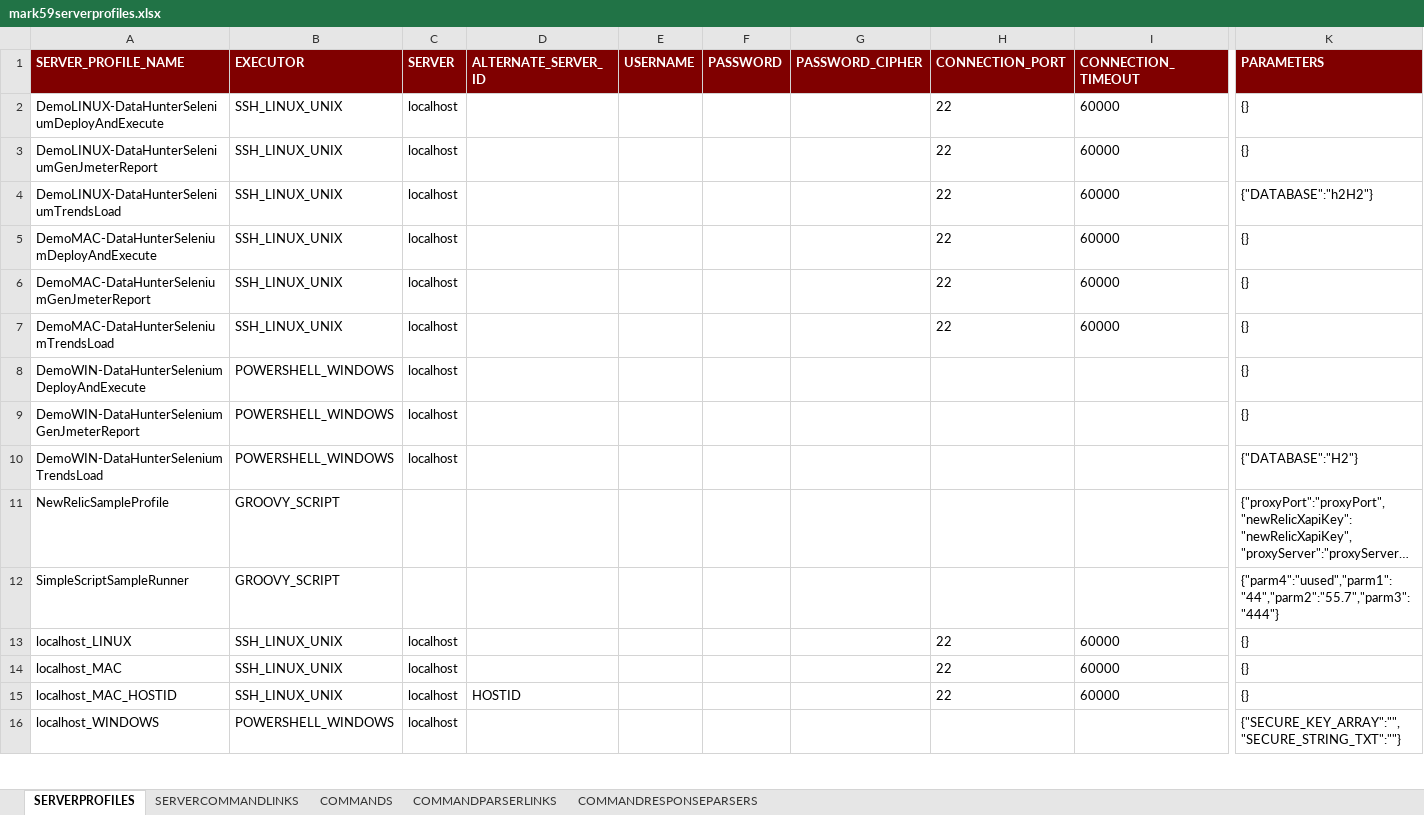
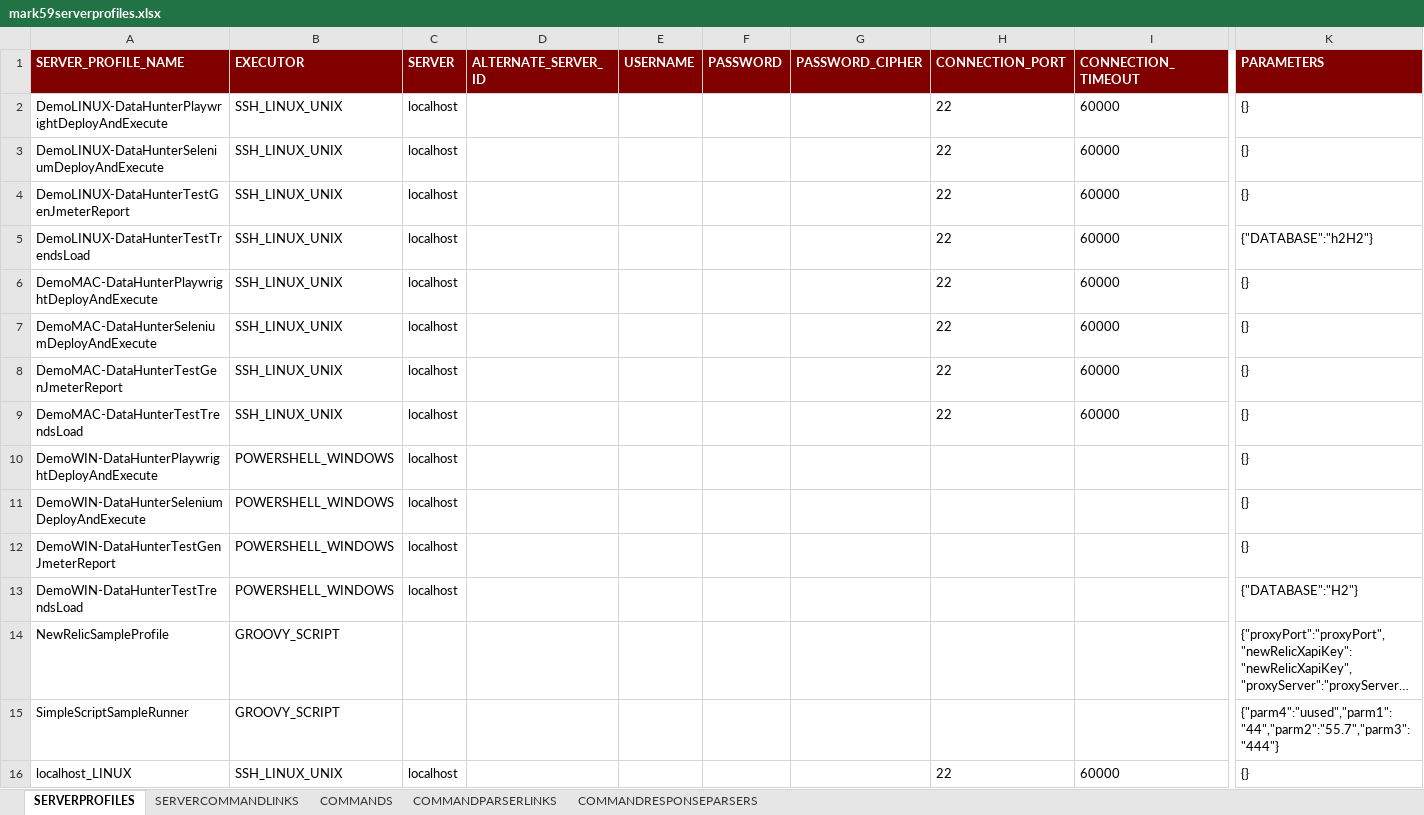
Before and after one commit to mark-5-9/mark59-wip, an Excel workbook: mark59-scripting-samples/mark59serverprofiles.xlsx, sheet SERVERPROFILES, drawn as a sheet; only a part is shown, gaps mark what is left out; the shorter side is filled out with more unchanged rows; long unchanged cells end in …; values as stored, in another font and other column widths than the file's, no borders; addresses are those after the commit; rows hold the shown columns only; the diff names each change by its address in the sheet, - before the commit and + after, or states it on an @@ line.

Commit message:
trends comma, poi mvn shade

```diff
--- a/mark59-scripting-samples/mark59serverprofiles.xlsx (sheet SERVERPROFILES)
+++ b/mark59-scripting-samples/mark59serverprofiles.xlsx (sheet SERVERPROFILES)
+row 2: DemoLINUX-DataHunterPlaywrightDeployAndExecute | SSH_LINUX_UNIX | localhost |  |  |  |  | 22 | 60000 | {}
-A4 (SERVER_PROFILE_NAME): DemoLINUX-DataHunterSeleniumGenJmeterReport
+A4 (SERVER_PROFILE_NAME): DemoLINUX-DataHunterTestGenJmeterReport
-A5 (SERVER_PROFILE_NAME): DemoLINUX-DataHunterSeleniumTrendsLoad
+A5 (SERVER_PROFILE_NAME): DemoLINUX-DataHunterTestTrendsLoad
+row 6: DemoMAC-DataHunterPlaywrightDeployAndExecute | SSH_LINUX_UNIX | localhost |  |  |  |  | 22 | 60000 | {}
-A8 (SERVER_PROFILE_NAME): DemoMAC-DataHunterSeleniumGenJmeterReport
+A8 (SERVER_PROFILE_NAME): DemoMAC-DataHunterTestGenJmeterReport
-A9 (SERVER_PROFILE_NAME): DemoMAC-DataHunterSeleniumTrendsLoad
+A9 (SERVER_PROFILE_NAME): DemoMAC-DataHunterTestTrendsLoad
+row 10: DemoWIN-DataHunterPlaywrightDeployAndExecute | POWERSHELL_WINDOWS | localhost |  |  |  |  |  |  | {}
-A12 (SERVER_PROFILE_NAME): DemoWIN-DataHunterSeleniumGenJmeterReport
+A12 (SERVER_PROFILE_NAME): DemoWIN-DataHunterTestGenJmeterReport
-A13 (SERVER_PROFILE_NAME): DemoWIN-DataHunterSeleniumTrendsLoad
+A13 (SERVER_PROFILE_NAME): DemoWIN-DataHunterTestTrendsLoad
```
Also changed, not shown: sheet COMMANDS, sheet SERVERCOMMANDLINKS, sheet COMMANDRESPONSEPARSERS, sheet COMMANDPARSERLINKS, 4 other files.
